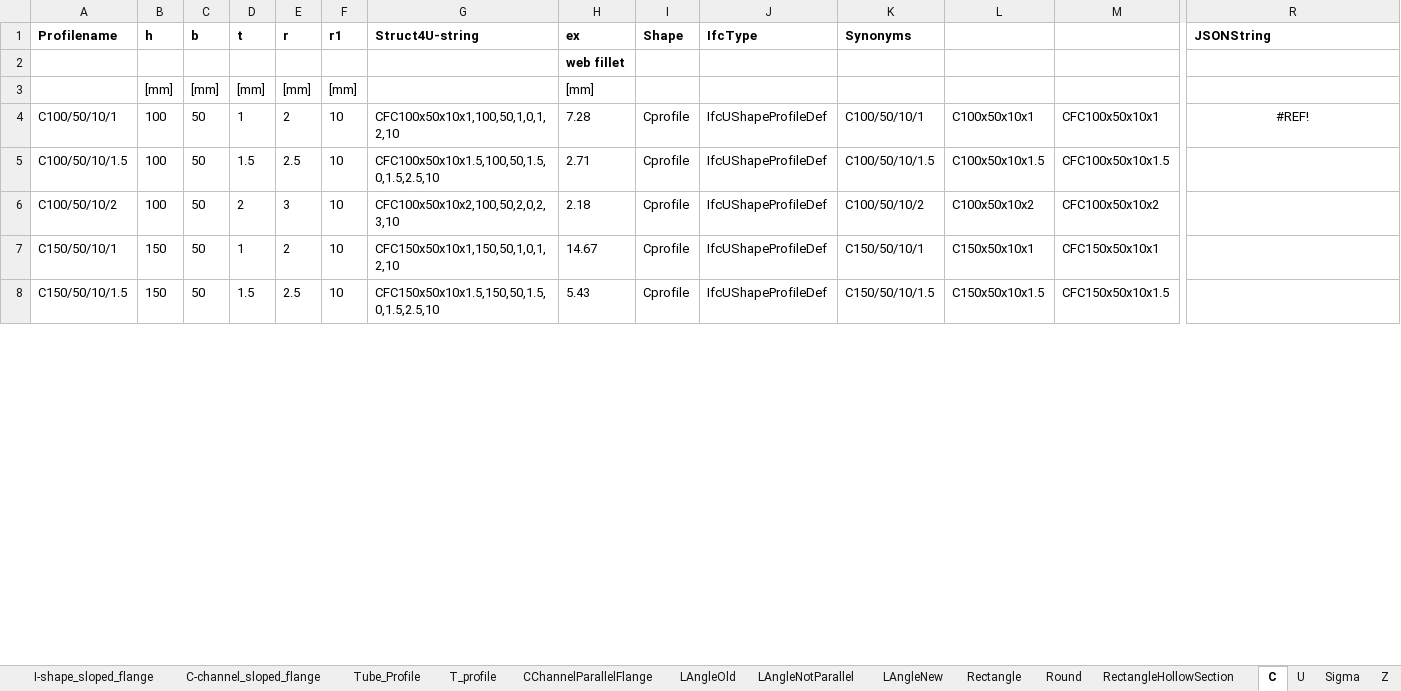
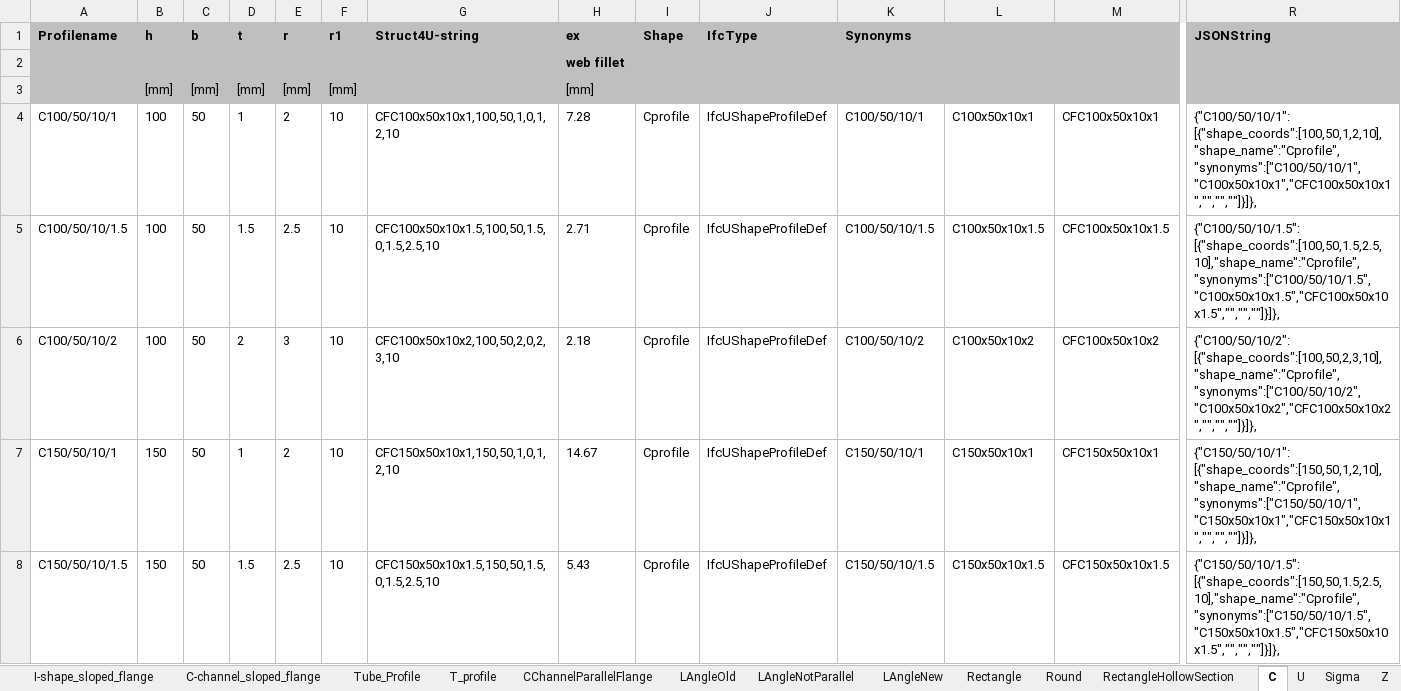
Before and after one commit to 3BMLabs/Project-Ocondat, an Excel workbook: Data/Steelprofiles.xlsx, sheet C, drawn as a sheet; only a part is shown, gaps mark what is left out; values as stored, in another font and other column widths than the file's, no borders; the diff covers the shown part only; the diff names each change by its address in the sheet, - before the commit and + after, or states it on an @@ line.

```diff
--- a/Data/Steelprofiles.xlsx (sheet C)
+++ b/Data/Steelprofiles.xlsx (sheet C)
-A1:R3 fill: none
+A1:R3 fill: #BFBFBF
-R4 (JSONString): #REF!
+R4 (JSONString): {"C100/50/10/1": [{"shape_coords":[100,50,1,2,10],"shape_name":"Cprofile","synonyms":["C100/50/10/1","C100x50x10x1","CFC100x50x10x1","","",""]}]},
-R4 alignment: center
+R4 alignment: left
-R5 (JSONString): (empty)
+R5 (JSONString): {"C100/50/10/1.5": [{"shape_coords":[100,50,1.5,2.5,10],"shape_name":"Cprofile","synonyms":["C100/50/10/1.5","C100x50x10x1.5","CFC100x50x10x1.5","","",""]}]},
-R6 (JSONString): (empty)
+R6 (JSONString): {"C100/50/10/2": [{"shape_coords":[100,50,2,3,10],"shape_name":"Cprofile","synonyms":["C100/50/10/2","C100x50x10x2","CFC100x50x10x2","","",""]}]},
-R7 (JSONString): (empty)
+R7 (JSONString): {"C150/50/10/1": [{"shape_coords":[150,50,1,2,10],"shape_name":"Cprofile","synonyms":["C150/50/10/1","C150x50x10x1","CFC150x50x10x1","","",""]}]},
-R8 (JSONString): (empty)
+R8 (JSONString): {"C150/50/10/1.5": [{"shape_coords":[150,50,1.5,2.5,10],"shape_name":"Cprofile","synonyms":["C150/50/10/1.5","C150x50x10x1.5","CFC150x50x10x1.5","","",""]}]},
```
Also changed, not shown: 7 edited cells and cell formats elsewhere in this sheet, sheet I-shape_sloped_flange, sheet OVERAL_JSON, sheet T_profile, sheet RectangleHollowSection, sheet C-channel_sloped_flange, sheet LAngleNotParallel, 6 more sheets, 3 other files.
